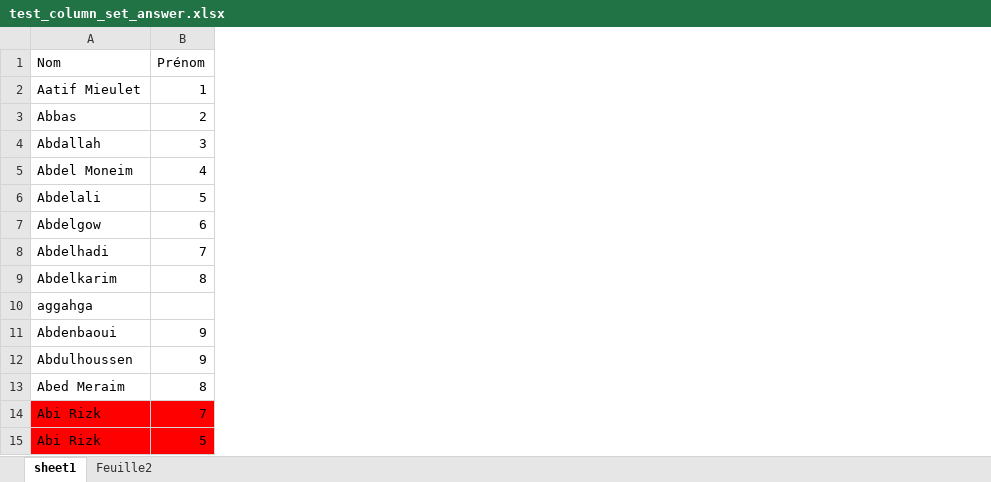
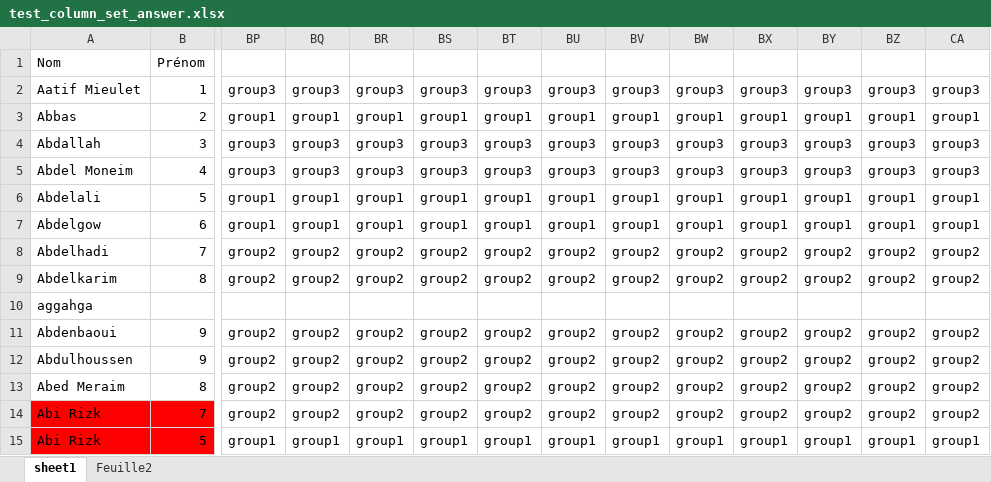
Before and after one commit to tonyfevrier/xlspython, an Excel workbook: fichiers_xls/test_column_set_answer.xlsx, sheet sheet1, drawn as a sheet; only a part is shown, gaps mark what is left out; values as stored, in another font and other column widths than the file's, no borders; the diff names each change by its address in the sheet, - before the commit and + after, or states it on an @@ line.

```diff
--- a/fichiers_xls/test_column_set_answer.xlsx (sheet sheet1)
+++ b/fichiers_xls/test_column_set_answer.xlsx (sheet sheet1)
+column BP, rows 2-15: group3 | group1 | group3 | group3 | group1 | group1 | group2 | group2 |  | group2 | group2 | group2 | group2 | group1
+column BQ, rows 2-15: group3 | group1 | group3 | group3 | group1 | group1 | group2 | group2 |  | group2 | group2 | group2 | group2 | group1
+column BR, rows 2-15: group3 | group1 | group3 | group3 | group1 | group1 | group2 | group2 |  | group2 | group2 | group2 | group2 | group1
+column BS, rows 2-15: group3 | group1 | group3 | group3 | group1 | group1 | group2 | group2 |  | group2 | group2 | group2 | group2 | group1
+column BT, rows 2-15: group3 | group1 | group3 | group3 | group1 | group1 | group2 | group2 |  | group2 | group2 | group2 | group2 | group1
+column BU, rows 2-15: group3 | group1 | group3 | group3 | group1 | group1 | group2 | group2 |  | group2 | group2 | group2 | group2 | group1
+column BV, rows 2-15: group3 | group1 | group3 | group3 | group1 | group1 | group2 | group2 |  | group2 | group2 | group2 | group2 | group1
+column BW, rows 2-15: group3 | group1 | group3 | group3 | group1 | group1 | group2 | group2 |  | group2 | group2 | group2 | group2 | group1
+column BX, rows 2-15: group3 | group1 | group3 | group3 | group1 | group1 | group2 | group2 |  | group2 | group2 | group2 | group2 | group1
+column BY, rows 2-15: group3 | group1 | group3 | group3 | group1 | group1 | group2 | group2 |  | group2 | group2 | group2 | group2 | group1
+column BZ, rows 2-15: group3 | group1 | group3 | group3 | group1 | group1 | group2 | group2 |  | group2 | group2 | group2 | group2 | group1
+column CA, rows 2-15: group3 | group1 | group3 | group3 | group1 | group1 | group2 | group2 |  | group2 | group2 | group2 | group2 | group1
```
Also changed, not shown: fichiers_xls/test.xlsx, fichiers_xls/test_create_one_column.xlsx, 11 other files.
